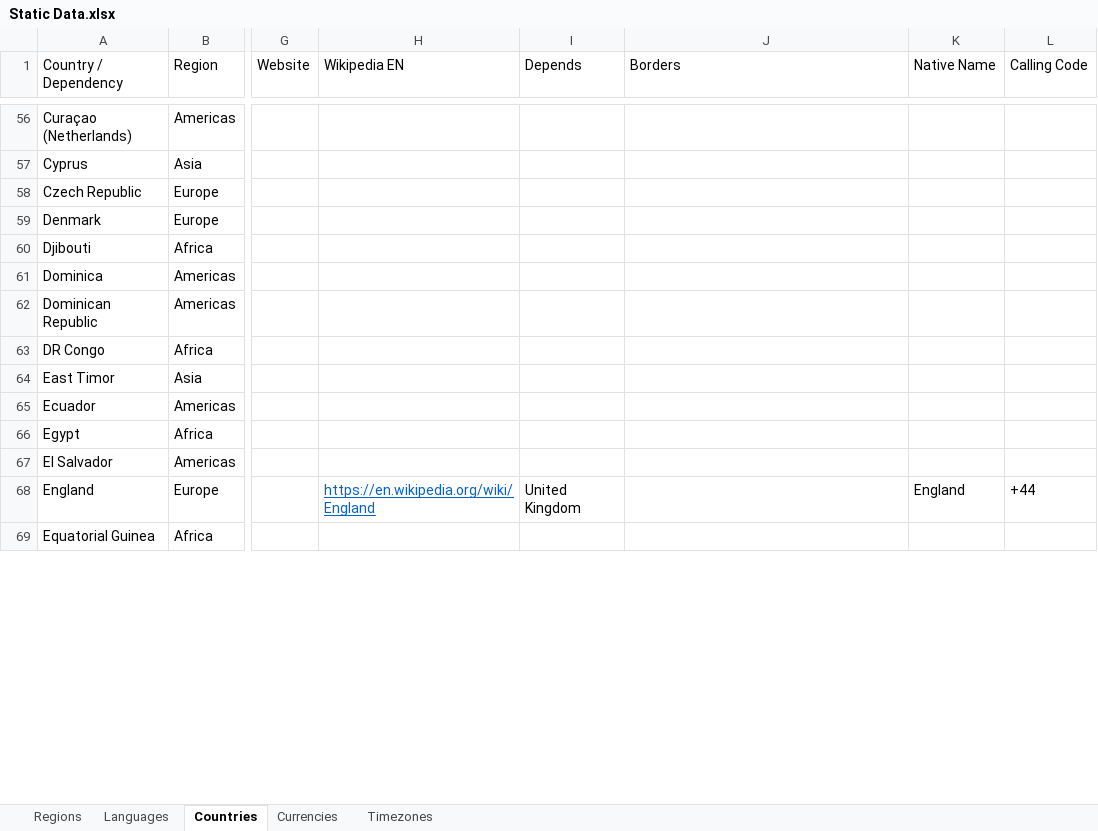
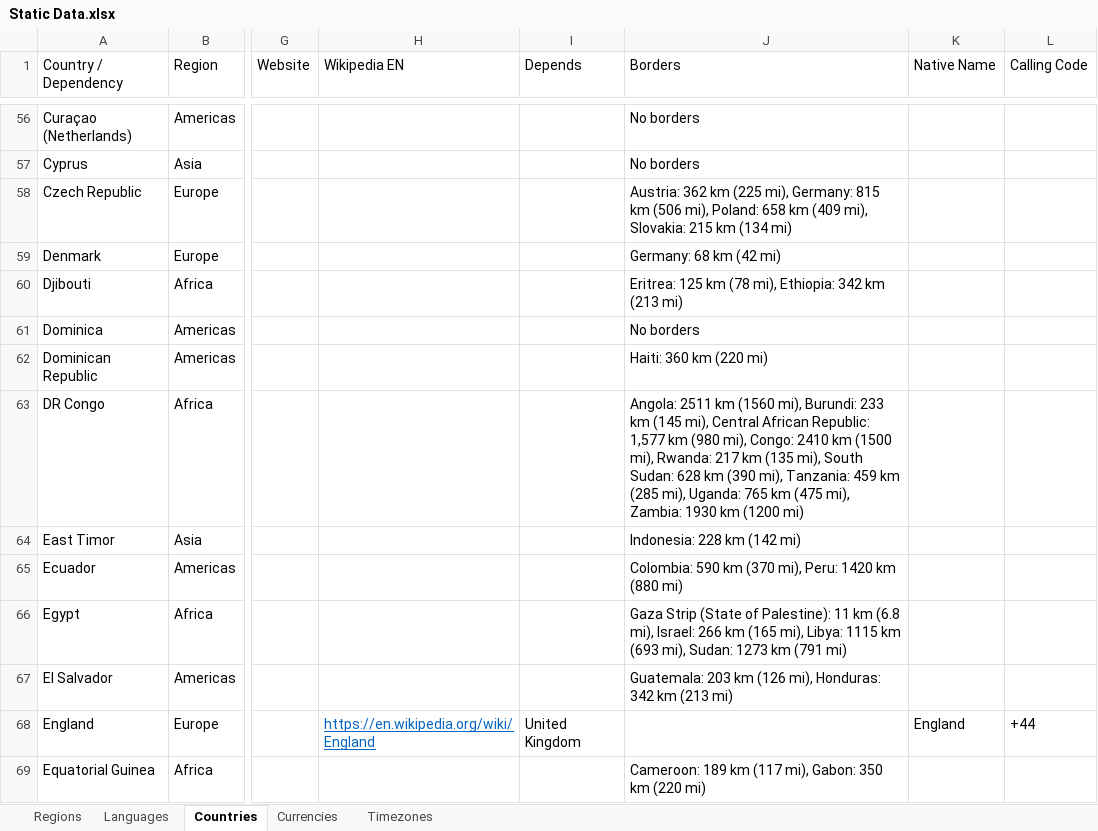
Before and after one commit to mooxphp/moox, an Excel workbook: tallui-data/Static Data.xlsx, sheet Countries, drawn as a sheet; only a part is shown, gaps mark what is left out; values as stored, in another font and other column widths than the file's, no borders; table styles not drawn; the diff covers the shown part only; the diff names each change by its address in the sheet, - before the commit and + after, or states it on an @@ line.

Commit message:
W-I-P Static Data_borders.xlsx

```diff
--- a/tallui-data/Static Data.xlsx (sheet Countries)
+++ b/tallui-data/Static Data.xlsx (sheet Countries)
-J56:J57 (Borders): (empty)
+J56:J57 (Borders): No borders
-J58 (Borders): (empty)
+J58 (Borders): Austria: 362 km (225 mi), Germany: 815 km (506 mi), Poland: 658 km (409 mi), Slovakia: 215 km (134 mi)
-J59 (Borders): (empty)
+J59 (Borders): Germany: 68 km (42 mi)
-J60 (Borders): (empty)
+J60 (Borders): Eritrea: 125 km (78 mi), Ethiopia: 342 km (213 mi)
-J61 (Borders): (empty)
+J61 (Borders): No borders
-J62 (Borders): (empty)
+J62 (Borders): Haiti: 360 km (220 mi)
-J63 (Borders): (empty)
+J63 (Borders): Angola: 2511 km (1560 mi), Burundi: 233 km (145 mi), Central African Republic: 1,577 km (980 mi), Congo: 2410 km (1500 mi), Rwanda: 217 km (135 mi), South Sudan: 628 km (390 mi), Tanzania: 459 km (285 mi), Uganda: 765 km (475 mi), Zambia: 1930 km (1200 mi)
-J64 (Borders): (empty)
+J64 (Borders): Indonesia: 228 km (142 mi)
-J65 (Borders): (empty)
+J65 (Borders): Colombia: 590 km (370 mi), Peru: 1420 km (880 mi)
-J66 (Borders): (empty)
+J66 (Borders): Gaza Strip (State of Palestine): 11 km (6.8 mi), Israel: 266 km (165 mi), Libya: 1115 km (693 mi), Sudan: 1273 km (791 mi)
-J67 (Borders): (empty)
+J67 (Borders): Guatemala: 203 km (126 mi), Honduras: 342 km (213 mi)
-J69 (Borders): (empty)
+J69 (Borders): Cameroon: 189 km (117 mi), Gabon: 350 km (220 mi)
```
Also changed, not shown: 232 edited cells elsewhere in this sheet.
